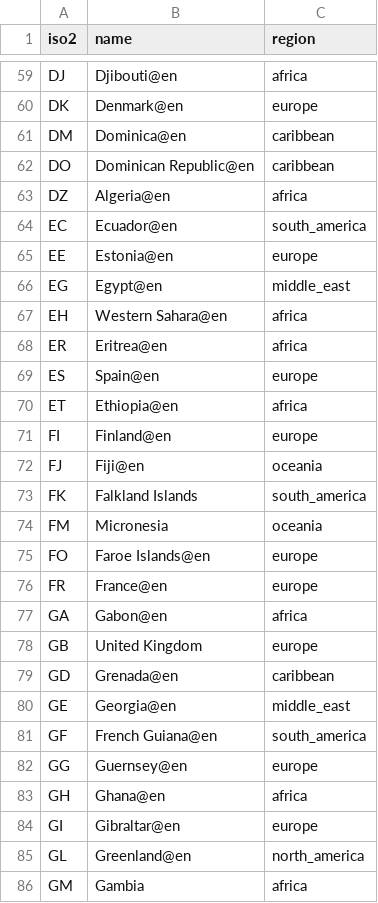
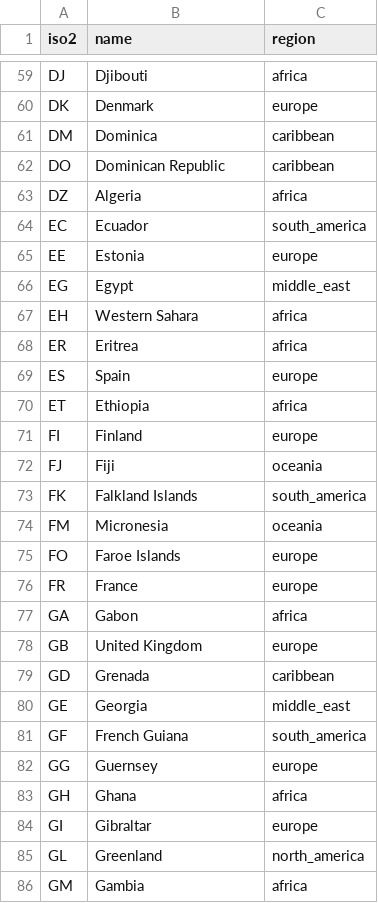
Before and after one commit to soma-intelligence/Soma_Flight, a CSV file: supabase/seed/country_regions.csv, drawn as a sheet; only a part is shown, gaps mark what is left out; the diff covers the shown part only; the diff names each change by its address in the sheet, - before the commit and + after, or states it on an @@ line.

```diff
--- a/supabase/seed/country_regions.csv
+++ b/supabase/seed/country_regions.csv
-B59 (name): Djibouti@en
+B59 (name): Djibouti
-B60 (name): Denmark@en
+B60 (name): Denmark
-B61 (name): Dominica@en
+B61 (name): Dominica
-B62 (name): Dominican Republic@en
+B62 (name): Dominican Republic
-B63 (name): Algeria@en
+B63 (name): Algeria
-B64 (name): Ecuador@en
+B64 (name): Ecuador
-B65 (name): Estonia@en
+B65 (name): Estonia
-B66 (name): Egypt@en
+B66 (name): Egypt
-B67 (name): Western Sahara@en
+B67 (name): Western Sahara
-B68 (name): Eritrea@en
+B68 (name): Eritrea
-B69 (name): Spain@en
+B69 (name): Spain
-B70 (name): Ethiopia@en
+B70 (name): Ethiopia
-B71 (name): Finland@en
+B71 (name): Finland
-B72 (name): Fiji@en
+B72 (name): Fiji
-B75 (name): Faroe Islands@en
+B75 (name): Faroe Islands
-B76 (name): France@en
+B76 (name): France
-B77 (name): Gabon@en
+B77 (name): Gabon
-B79 (name): Grenada@en
+B79 (name): Grenada
-B80 (name): Georgia@en
+B80 (name): Georgia
-B81 (name): French Guiana@en
+B81 (name): French Guiana
-B82 (name): Guernsey@en
+B82 (name): Guernsey
-B83 (name): Ghana@en
+B83 (name): Ghana
-B84 (name): Gibraltar@en
+B84 (name): Gibraltar
-B85 (name): Greenland@en
+B85 (name): Greenland
```
Also changed, not shown: 174 edited cells elsewhere in this file, supabase/seed/airlines.csv, 6 other files.
